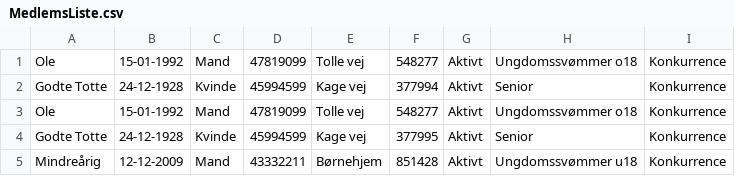
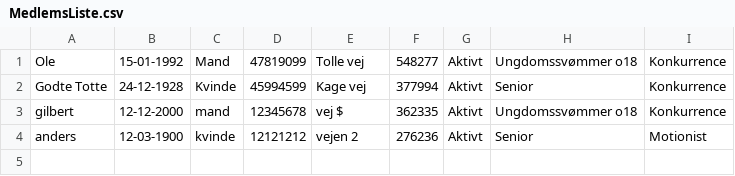
Before and after one commit to FrederikBaTh/Svoemmeklubben-Delfinen-Projekt, a CSV file: MedlemsListe.csv, drawn as a sheet.

```diff
--- a/MedlemsListe.csv
+++ b/MedlemsListe.csv
@@ -2,4 +2,3 @@ Ole,15-01-1992,Mand,47819099,Tolle vej,548277,Aktivt,Ungdomssvømmer o18,Konkurr
 Godte Totte,24-12-1928,Kvinde,45994599,Kage vej,377994,Aktivt,Senior,Konkurrence
-Ole,15-01-1992,Mand,47819099,Tolle vej,548277,Aktivt,Ungdomssvømmer o18,Konkurrence
-Godte Totte,24-12-1928,Kvinde,45994599,Kage vej,377995,Aktivt,Senior,Konkurrence
-Mindreårig,12-12-2009,Mand,43332211,Børnehjem,851428,Aktivt,Ungdomssvømmer u18,Konkurrence
+gilbert,12-12-2000,mand,12345678,vej $,362335,Aktivt,Ungdomssvømmer o18,Konkurrence
+anders,12-03-1900,kvinde,12121212,vejen 2,276236,Aktivt,Senior,Motionist
```
Also changed, not shown: 7 other files.
